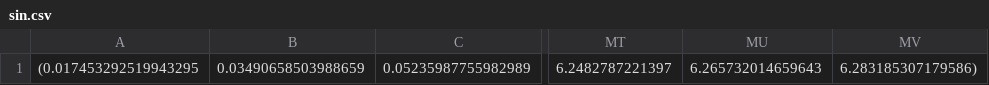
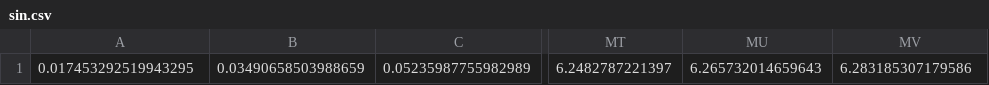
Before and after one commit to kouhei-1/test_file, a CSV file: sin/sin.csv, drawn as a sheet; only a part is shown, gaps mark what is left out; the diff names each change by its address in the sheet, - before the commit and + after, or states it on an @@ line.

Commit message:
Update sin.csv

```diff
--- a/sin/sin.csv
+++ b/sin/sin.csv
-A1: (0.017453292519943295
+A1: 0.017453292519943295
-MV1: 6.283185307179586)
+MV1: 6.283185307179586
```
